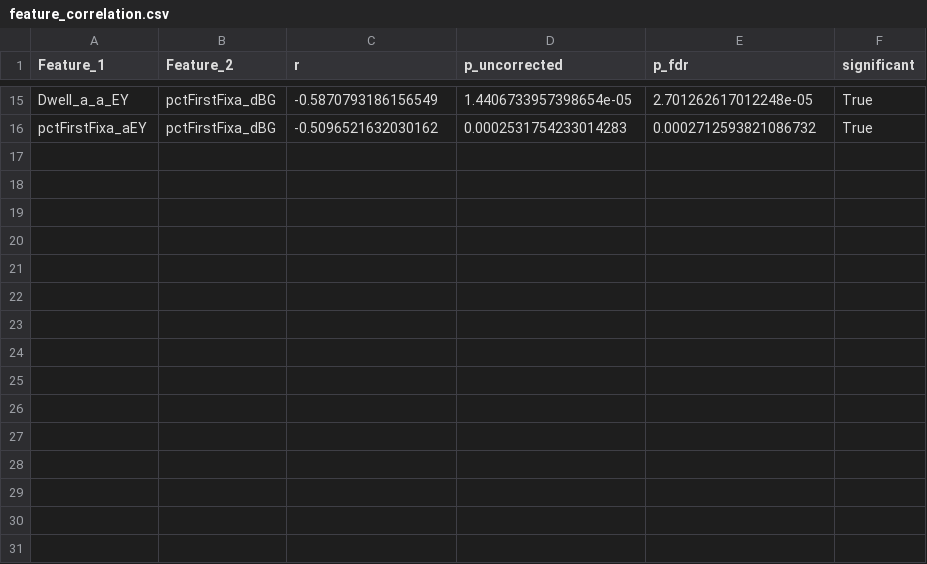
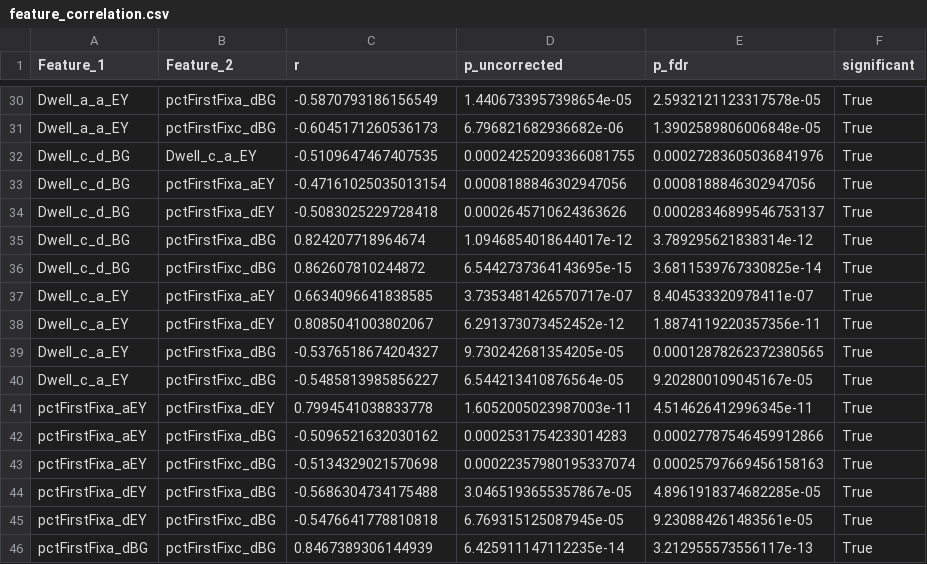
Before and after one commit to LiorRaymond/Sagol_Reut_Naim_Project, a CSV file: sagol_project/08 - hold_out/results/parent/combined/feature_correlation.csv, drawn as a sheet; only a part is shown, gaps mark what is left out; addresses are those after the commit; the diff covers the shown part only; the diff names each change by its address in the sheet, - before the commit and + after, or states it on an @@ line.

```diff
--- a/sagol_project/08 - hold_out/results/parent/combined/feature_correlation.csv
+++ b/sagol_project/08 - hold_out/results/parent/combined/feature_correlation.csv
-E30 (p_fdr): 2.701262617012248e-05
+E30 (p_fdr): 2.5932121123317578e-05
+row 31: Dwell_a_a_EY | pctFirstFixc_dBG | -0.6045171260536173 | 6.796821682936682e-06 | 1.3902589806006848e-05 | True
+row 32: Dwell_c_d_BG | Dwell_c_a_EY | -0.5109647467407535 | 0.00024252093366081755 | 0.00027283605036841976 | True
+row 33: Dwell_c_d_BG | pctFirstFixa_aEY | -0.47161025035013154 | 0.0008188846302947056 | 0.0008188846302947056 | True
+row 34: Dwell_c_d_BG | pctFirstFixa_dEY | -0.5083025229728418 | 0.0002645710624363626 | 0.00028346899546753137 | True
+row 35: Dwell_c_d_BG | pctFirstFixa_dBG | 0.824207718964674 | 1.0946854018644017e-12 | 3.789295621838314e-12 | True
+row 36: Dwell_c_d_BG | pctFirstFixc_dBG | 0.862607810244872 | 6.5442737364143695e-15 | 3.6811539767330825e-14 | True
+row 37: Dwell_c_a_EY | pctFirstFixa_aEY | 0.6634096641838585 | 3.7353481426570717e-07 | 8.404533320978411e-07 | True
+row 38: Dwell_c_a_EY | pctFirstFixa_dEY | 0.8085041003802067 | 6.291373073452452e-12 | 1.8874119220357356e-11 | True
+row 39: Dwell_c_a_EY | pctFirstFixa_dBG | -0.5376518674204327 | 9.730242681354205e-05 | 0.00012878262372380565 | True
+row 40: Dwell_c_a_EY | pctFirstFixc_dBG | -0.5485813985856227 | 6.544213410876564e-05 | 9.202800109045167e-05 | True
+row 41: pctFirstFixa_aEY | pctFirstFixa_dEY | 0.7994541038833778 | 1.6052005023987003e-11 | 4.514626412996345e-11 | True
-E42 (p_fdr): 0.0002712593821086732
+E42 (p_fdr): 0.00027787546459912866
+row 43: pctFirstFixa_aEY | pctFirstFixc_dBG | -0.5134329021570698 | 0.00022357980195337074 | 0.00025797669456158163 | True
+row 44: pctFirstFixa_dEY | pctFirstFixa_dBG | -0.5686304734175488 | 3.0465193655357867e-05 | 4.8961918374682285e-05 | True
+row 45: pctFirstFixa_dEY | pctFirstFixc_dBG | -0.5476641778810818 | 6.769315125087945e-05 | 9.230884261483561e-05 | True
+row 46: pctFirstFixa_dBG | pctFirstFixc_dBG | 0.8467389306144939 | 6.425911147112235e-14 | 3.212955573556117e-13 | True
```
Also changed, not shown: 15 added rows and 13 edited cells elsewhere in this file, sagol_project/08 - hold_out/results/child/combined/full_correlations_ari_and_scared.csv, sagol_project/08 - hold_out/results/parent/ari/full_correlations_ari.csv, 30 other files.
